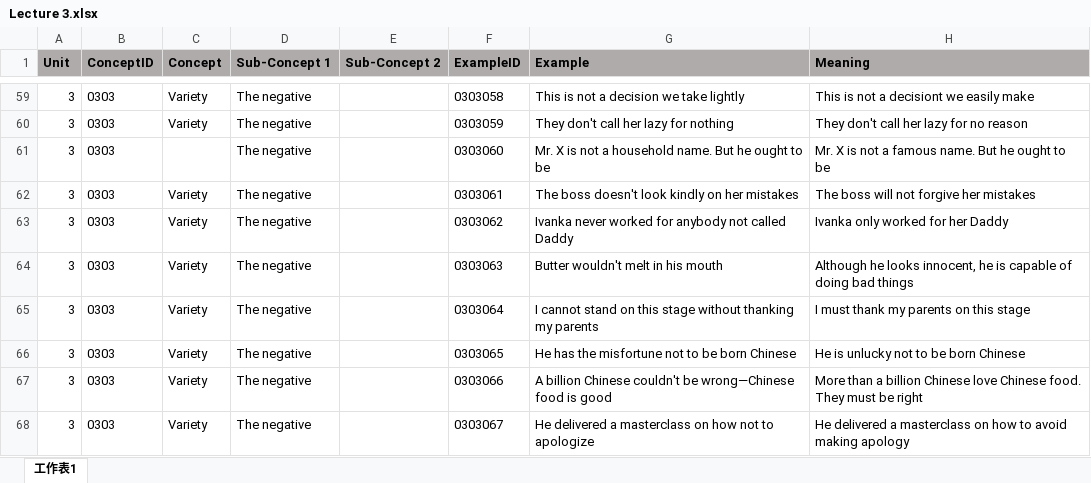
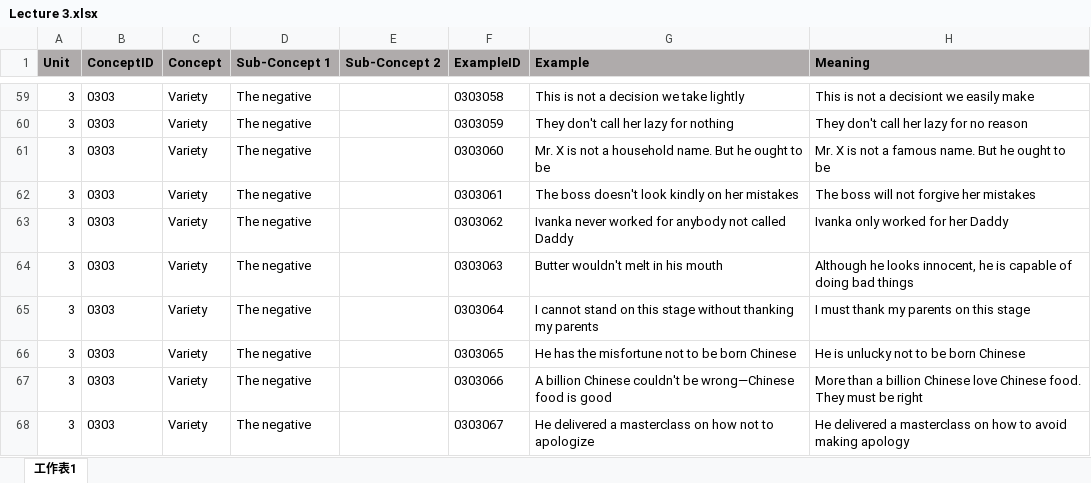
Before and after one commit to Undefeated-man/AI_teaching_project, an Excel workbook: miniproject/template/Lectures/Lecture 3.xlsx, sheet 工作表1, drawn as a sheet; only a part is shown, gaps mark what is left out; values as stored, in another font and other column widths than the file's, no borders; the diff names each change by its address in the sheet, - before the commit and + after, or states it on an @@ line.

```diff
--- a/miniproject/template/Lectures/Lecture 3.xlsx (sheet 工作表1)
+++ b/miniproject/template/Lectures/Lecture 3.xlsx (sheet 工作表1)
-C61 (Concept): (empty)
+C61 (Concept): Variety
```
Also changed, not shown: 1 other file.
